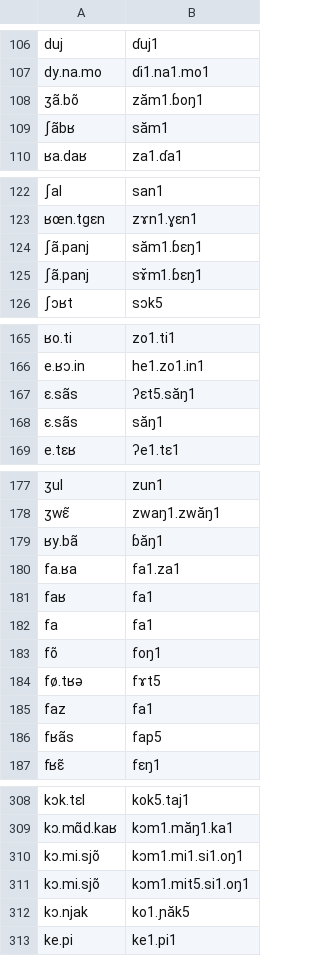
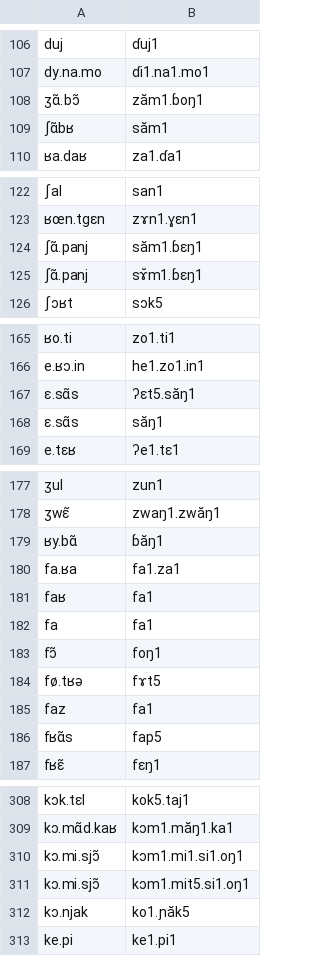
Before and after one commit to purrfectgrape/vi_vn_loanword_phon, a TSV file: fr-vi-gold.tsv, drawn as a sheet; only a part is shown, gaps mark what is left out; the diff covers the shown part only; the diff names each change by its address in the sheet, - before the commit and + after, or states it on an @@ line.

```diff
--- a/fr-vi-gold.tsv
+++ b/fr-vi-gold.tsv
-A108: ʒã.bõ
+A108: ʒɑ̃.bɔ̃
-A109: ʃãbʁ
+A109: ʃɑ̃bʁ
-A124:A125: ʃã.panj
+A124:A125: ʃɑ̃.panj
-A167:A168: ɛ.sãs
+A167:A168: ɛ.sɑ̃s
-A179: ʁy.bã
+A179: ʁy.bɑ̃
-A183: fõ
+A183: fɔ̃
-A186: fʁãs
+A186: fʁɑ̃s
-A310:A311: kɔ.mi.sjõ
+A310:A311: kɔ.mi.sjɔ̃
```
Also changed, not shown: 38 edited cells elsewhere in this file, 2 other files.
